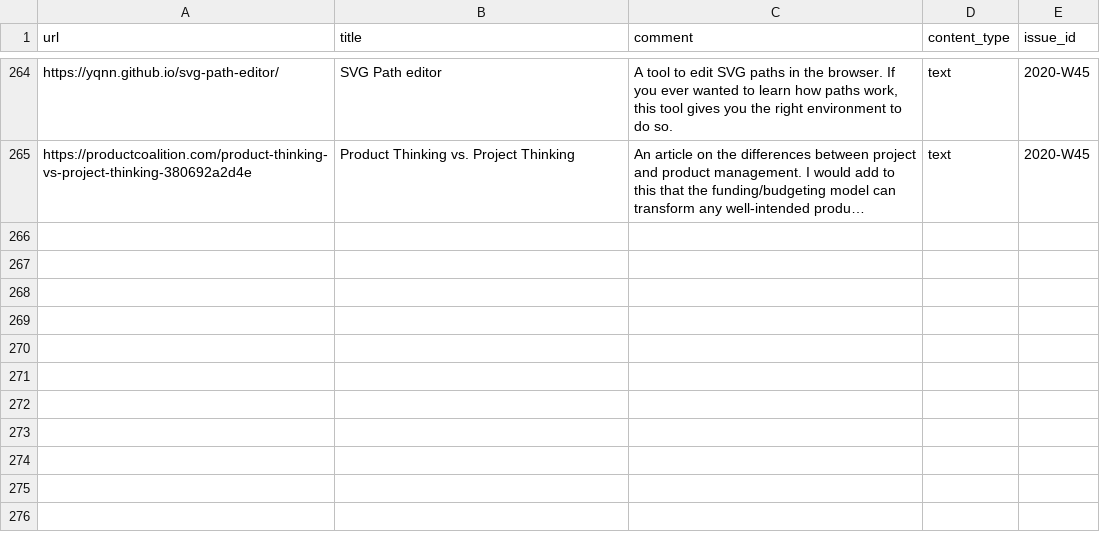
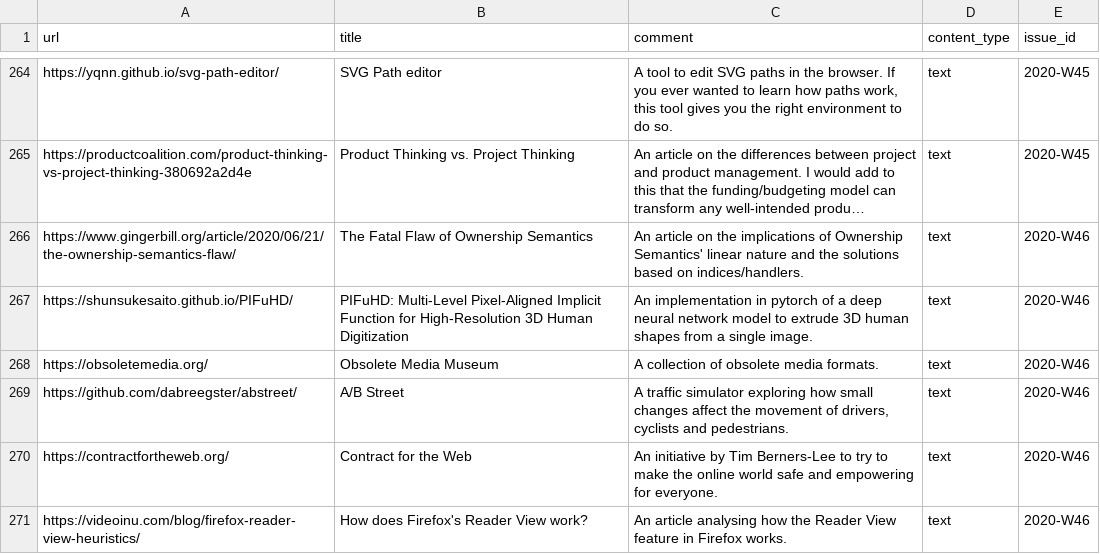
Before and after one commit to arnau/seachess, a CSV file: bulletins/entries.csv, drawn as a sheet; only a part is shown, gaps mark what is left out; long unchanged cells end in …; the diff names each change by its address in the sheet, - before the commit and + after, or states it on an @@ line.

Commit message:
bulletin: 2020-W46
Signed-off-by: Arnau Siches <asiches@gmail.com>

```diff
--- a/bulletins/entries.csv
+++ b/bulletins/entries.csv
+row 266: https://www.gingerbill.org/article/2020/06/21/the-ownership-semantics-flaw/ | The Fatal Flaw of Ownership Semantics | An article on the implications of Ownership Semantics' linear nature and the solutions based on indices/handlers. | text | 2020-W46
+row 267: https://shunsukesaito.github.io/PIFuHD/ | PIFuHD: Multi-Level Pixel-Aligned Implicit Function for High-Resolution 3D Human Digitization | An implementation in pytorch of a deep neural network model to extrude 3D human shapes from a single image. | text | 2020-W46
+row 268: https://obsoletemedia.org/ | Obsolete Media Museum | A collection of obsolete media formats. | text | 2020-W46
+row 269: https://github.com/dabreegster/abstreet/ | A/B Street | A traffic simulator exploring how small changes affect the movement of drivers, cyclists and pedestrians. | text | 2020-W46
+row 270: https://contractfortheweb.org/ | Contract for the Web | An initiative by Tim Berners-Lee to try to make the online world safe and empowering for everyone. | text | 2020-W46
+row 271: https://videoinu.com/blog/firefox-reader-view-heuristics/ | How does Firefox's Reader View work? | An article analysing how the Reader View feature in Firefox works. | text | 2020-W46
```
Also changed, not shown: bulletins/issues.csv.
